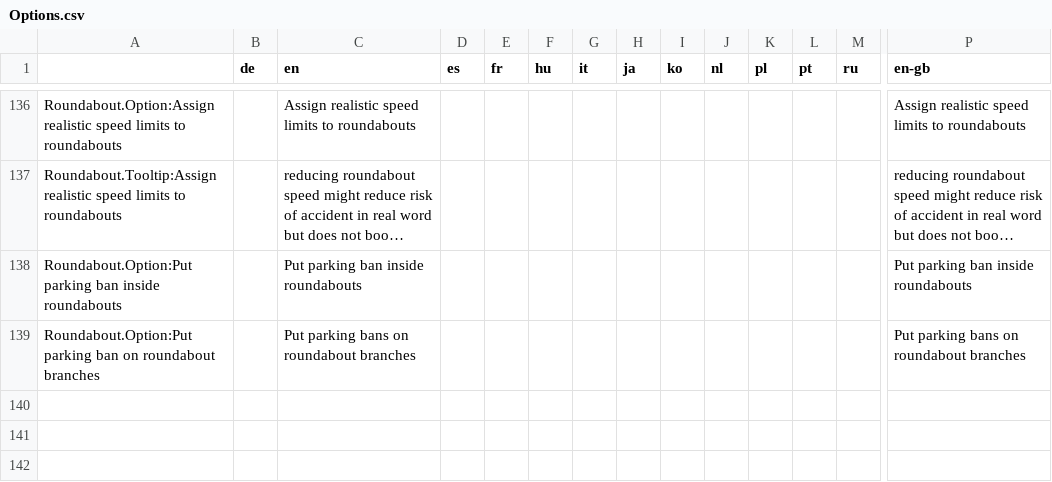
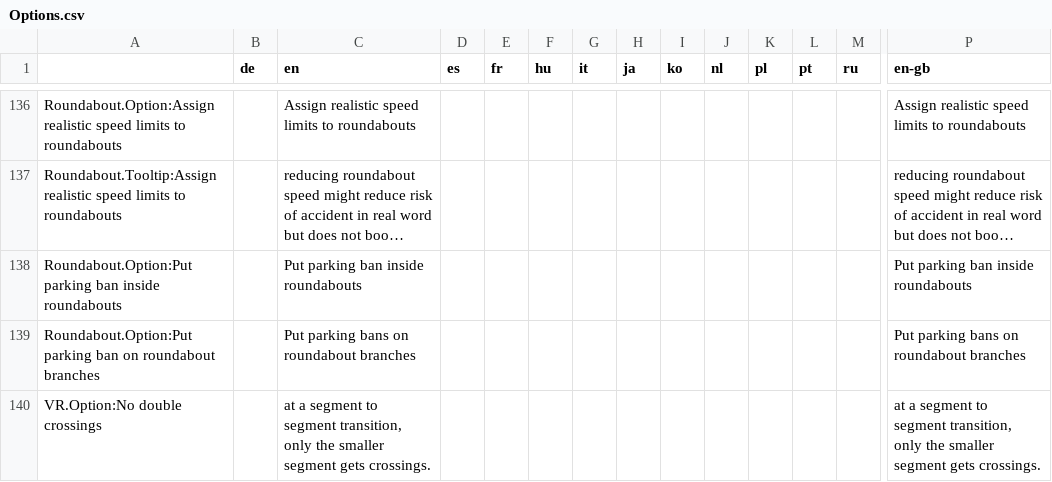
Before and after one commit to CitiesSkylinesMods/TMPE, a CSV file: TLM/TLM/Resources/Translations/Options.csv, drawn as a sheet; only a part is shown, gaps mark what is left out; long unchanged cells end in …; rows hold the shown columns only; the diff names each change by its address in the sheet, - before the commit and + after, or states it on an @@ line.

Commit message:
added settings and backend for no double crossings( not tested)

```diff
--- a/TLM/TLM/Resources/Translations/Options.csv
+++ b/TLM/TLM/Resources/Translations/Options.csv
+row 140: VR.Option:No double crossings |  | at a segment to segment transition, only the smaller segment gets crossings. |  |  |  |  |  |  |  |  |  |  | at a segment to segment transition, only the smaller segment gets crossings.
```
Also changed, not shown: 5 other files.
